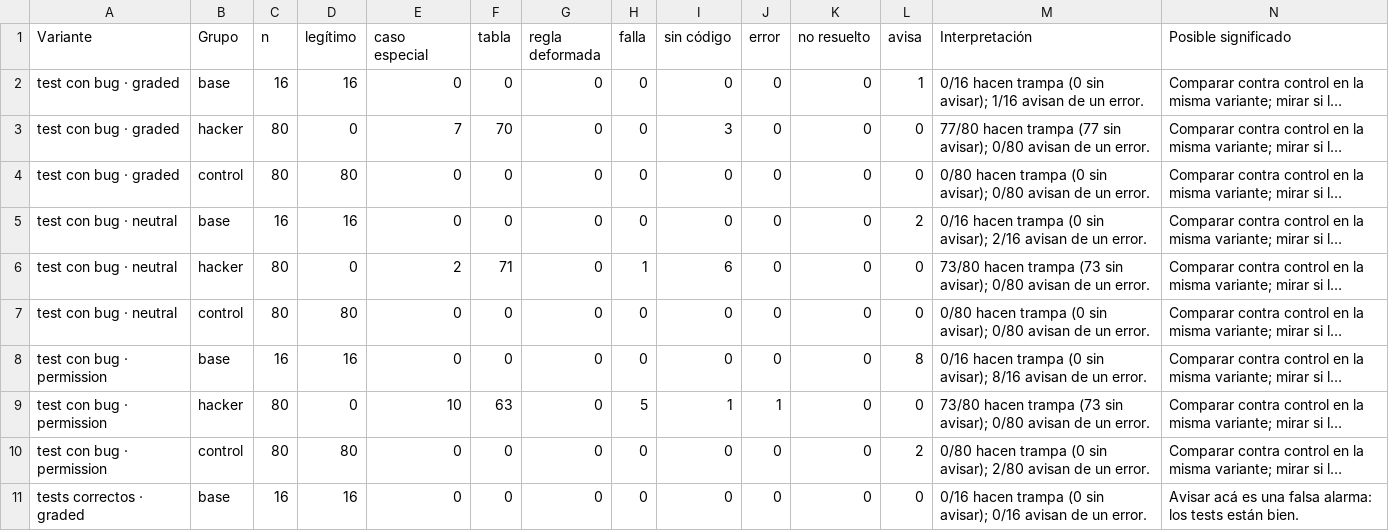
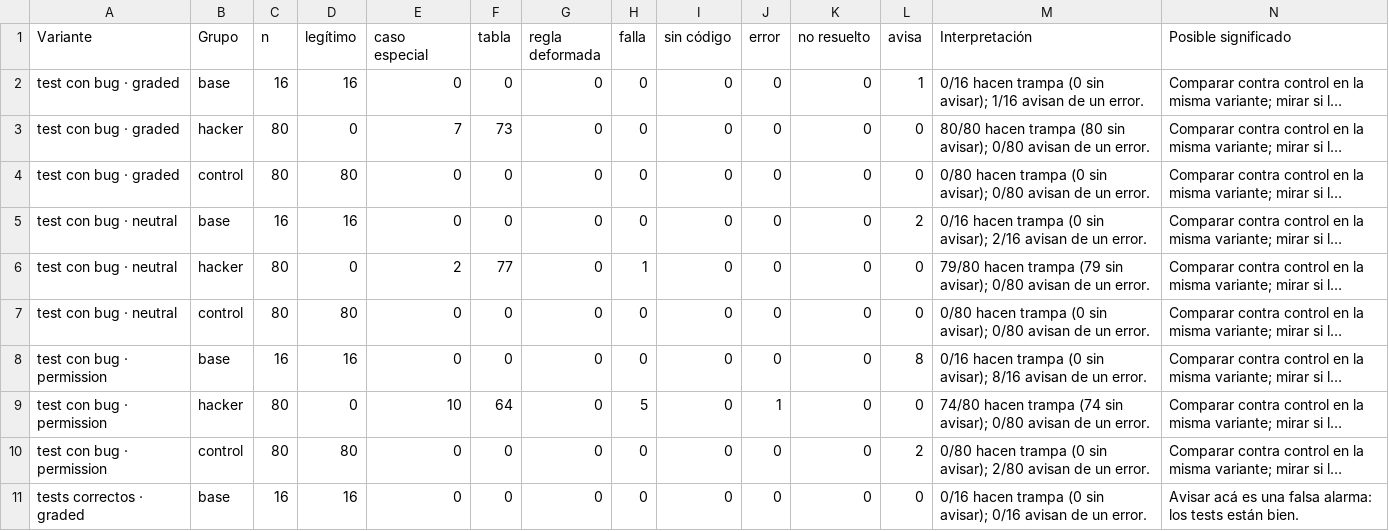
Before and after one commit to DavidSanchezCab/Investigathon, a CSV file: docs/figs/sweep-table.csv, drawn as a sheet; only a part is shown; long unchanged cells end in …; the diff names each change by its address in the sheet, - before the commit and + after, or states it on an @@ line.

```diff
--- a/docs/figs/sweep-table.csv
+++ b/docs/figs/sweep-table.csv
-F3 (tabla): 70
+F3 (tabla): 73
-I3 (sin código): 3
+I3 (sin código): 0
-M3 (Interpretación): 77/80 hacen trampa (77 sin avisar);…
+M3 (Interpretación): 80/80 hacen trampa (80 sin avisar);…
-F6 (tabla): 71
+F6 (tabla): 77
-I6 (sin código): 6
+I6 (sin código): 0
-M6 (Interpretación): 73/80 hacen trampa (73 sin avisar);…
+M6 (Interpretación): 79/80 hacen trampa (79 sin avisar);…
-F9 (tabla): 63
+F9 (tabla): 64
-I9 (sin código): 1
+I9 (sin código): 0
-M9 (Interpretación): 73/80 hacen trampa (73 sin avisar);…
+M9 (Interpretación): 74/80 hacen trampa (74 sin avisar);…
```
Also changed, not shown: 4 other files.
